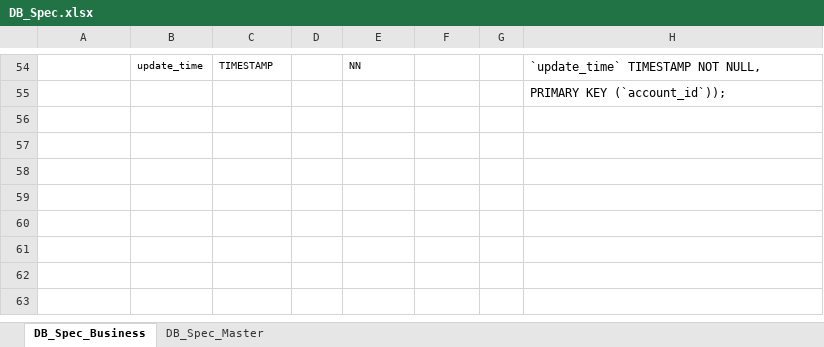
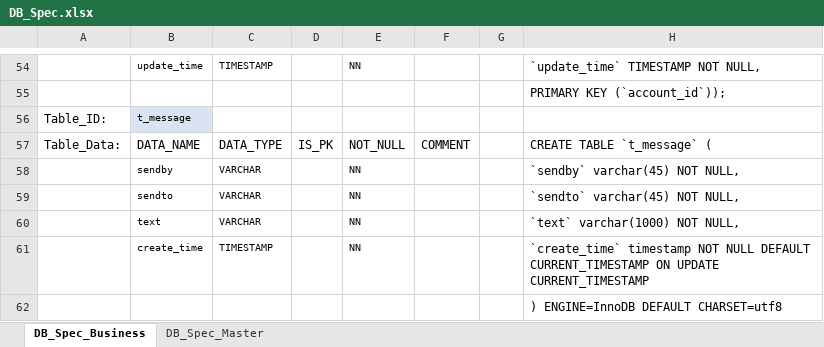
Before and after one commit to Shosetsu/FSD-assignment, an Excel workbook: Design&Spec/DB_Spec.xlsx, sheet DB_Spec_Business, drawn as a sheet; only a part is shown, gaps mark what is left out; values as stored, in another font and other column widths than the file's, no borders; the diff names each change by its address in the sheet, - before the commit and + after, or states it on an @@ line.

```diff
--- a/Design&Spec/DB_Spec.xlsx (sheet DB_Spec_Business)
+++ b/Design&Spec/DB_Spec.xlsx (sheet DB_Spec_Business)
+row 56: Table_ID: | t_message
+row 57: Table_Data: | DATA_NAME | DATA_TYPE | IS_PK | NOT_NULL | COMMENT |  | CREATE TABLE `t_message` (
+row 58:  | sendby | VARCHAR |  | NN |  |  | `sendby` varchar(45) NOT NULL,
+row 59:  | sendto | VARCHAR |  | NN |  |  | `sendto` varchar(45) NOT NULL,
+row 60:  | text | VARCHAR |  | NN |  |  | `text` varchar(1000) NOT NULL,
+row 61:  | create_time | TIMESTAMP |  | NN |  |  | `create_time` timestamp NOT NULL DEFAULT CURRENT_TIMESTAMP ON UPDATE CURRENT_TIMESTAMP
+row 62:  |  |  |  |  |  |  | ) ENGINE=InnoDB DEFAULT CHARSET=utf8
```
Also changed, not shown: Design&Spec/Diagram.xlsx.
